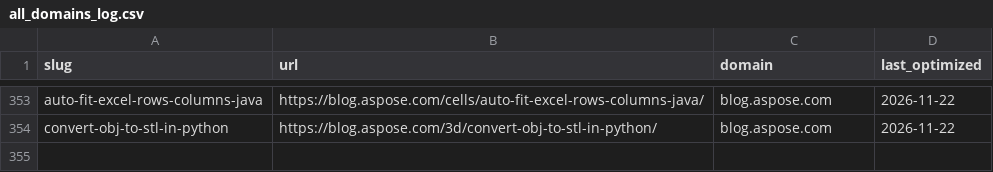
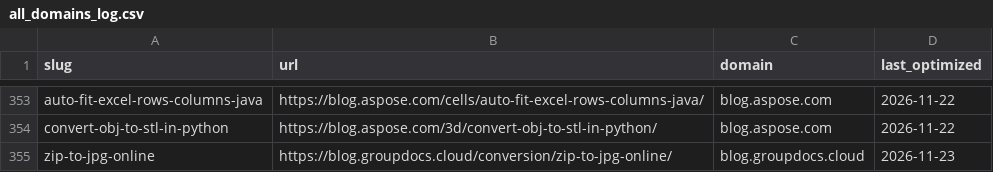
Before and after one commit to conholdate/blog-optimization-agent, a CSV file: logs/all_domains_log.csv, drawn as a sheet; only a part is shown, gaps mark what is left out; the diff names each change by its address in the sheet, - before the commit and + after, or states it on an @@ line.

Commit message:
Update optimization logs (groupdocs-cloud)

```diff
--- a/logs/all_domains_log.csv
+++ b/logs/all_domains_log.csv
+row 355: zip-to-jpg-online | https://blog.groupdocs.cloud/conversion/zip-to-jpg-online/ | blog.groupdocs.cloud | 2026-11-23
```
Also changed, not shown: logs/groupdocs-cloud/blog_groupdocs_cloud.csv.
